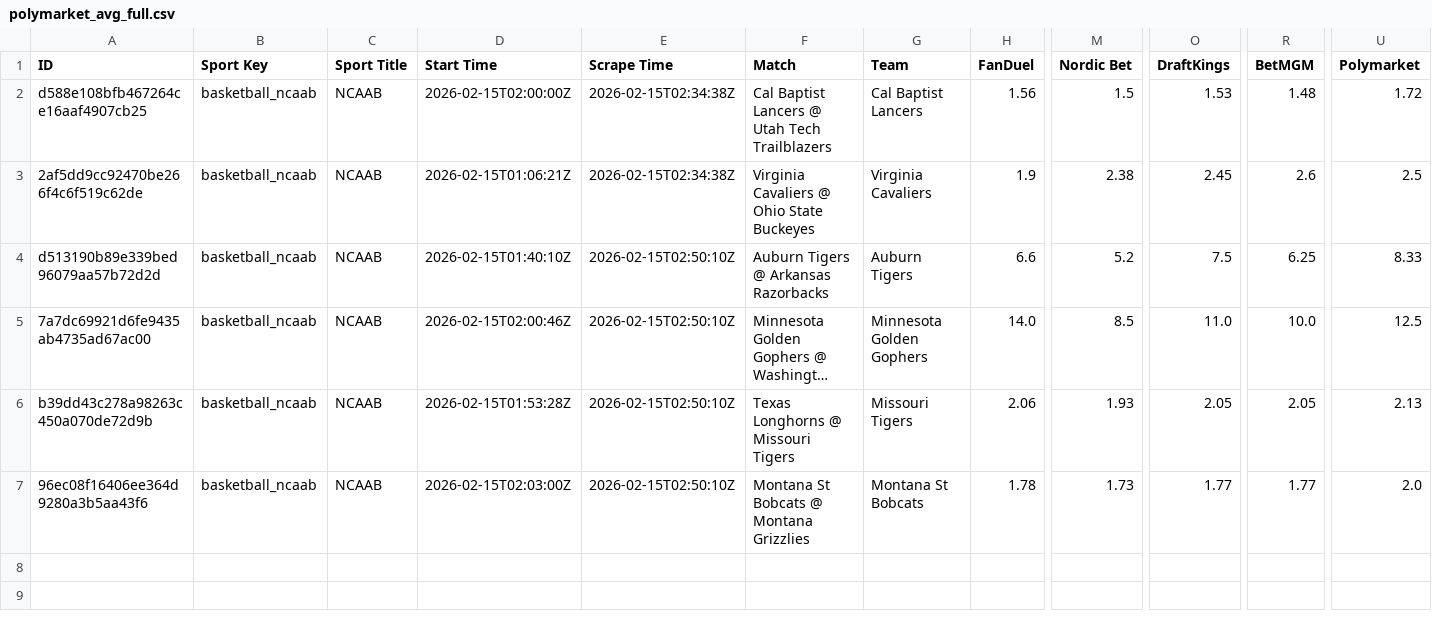
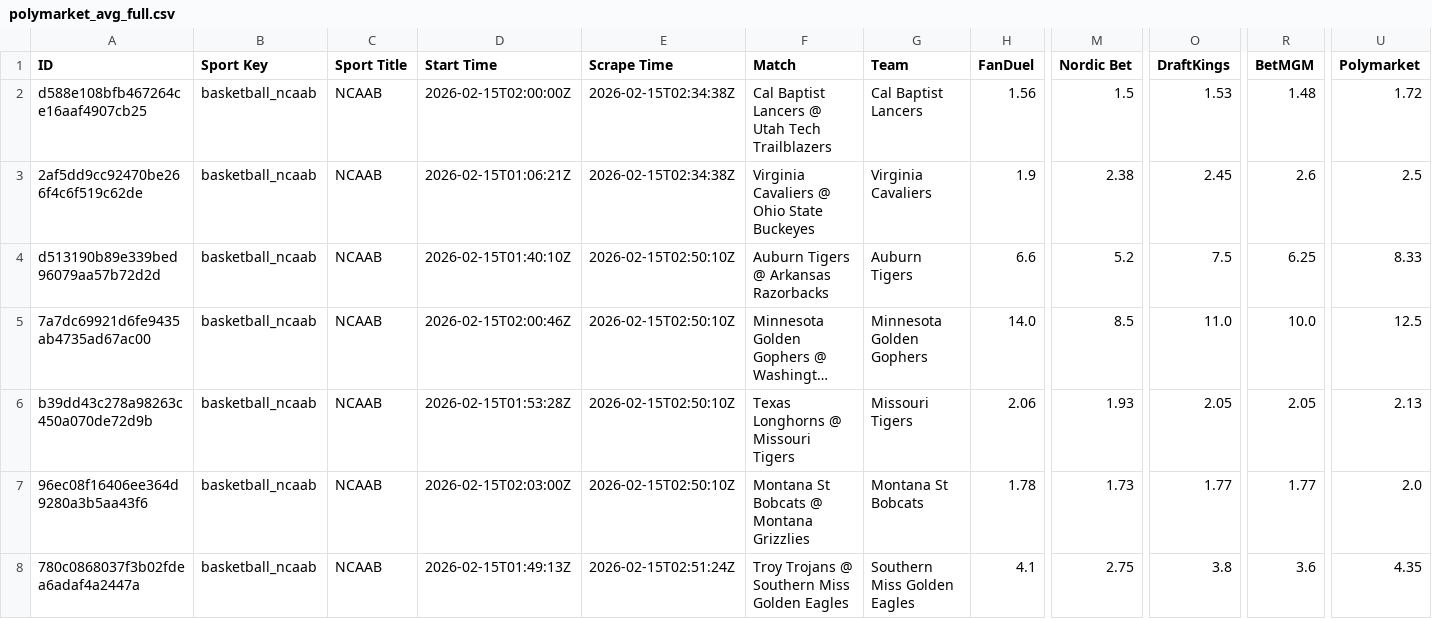
Before and after one commit to aqsmith02/paper-betting-tracker, a CSV file: data/polymarket/polymarket_avg_full.csv, drawn as a sheet; only a part is shown, gaps mark what is left out; long unchanged cells end in …; rows hold the shown columns only; the diff names each change by its address in the sheet, - before the commit and + after, or states it on an @@ line.

```diff
--- a/data/polymarket/polymarket_avg_full.csv
+++ b/data/polymarket/polymarket_avg_full.csv
+row 8: 780c0868037f3b02fdea6adaf4a2447a | basketball_ncaab | NCAAB | 2026-02-15T01:49:13Z | 2026-02-15T02:51:24Z | Troy Trojans @ Southern Miss Golden Eagles | Southern Miss Golden Eagles | 4.1 | 2.75 | 3.8 | 3.6 | 4.35
```
Also changed, not shown: data/kalshi/kalshi_avg_full.csv, data/kalshi/kalshi_avg_minimal.csv, 7 other files.
